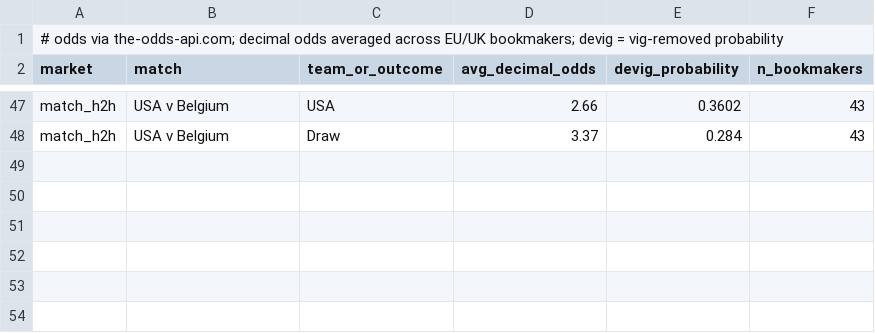
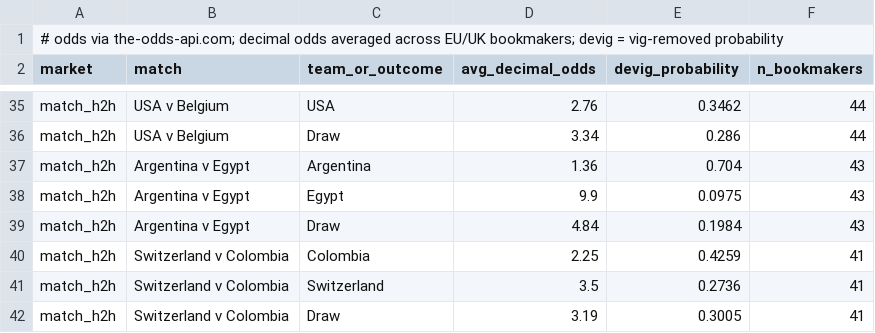
Before and after one commit to kds-ct/world-cup-almanac, a CSV file: data/wc2026_odds.csv, drawn as a sheet; only a part is shown, gaps mark what is left out; addresses are those after the commit; the diff covers the shown part only; the diff names each change by its address in the sheet, - before the commit and + after, or states it on an @@ line.

```diff
--- a/data/wc2026_odds.csv
+++ b/data/wc2026_odds.csv
-D35 (avg_decimal_odds): 2.66
+D35 (avg_decimal_odds): 2.76
-E35 (devig_probability): 0.3602
+E35 (devig_probability): 0.3462
-F35 (n_bookmakers): 43
+F35 (n_bookmakers): 44
+row 36: match_h2h | USA v Belgium | Draw | 3.34 | 0.286 | 44
+row 37: match_h2h | Argentina v Egypt | Argentina | 1.36 | 0.704 | 43
+row 38: match_h2h | Argentina v Egypt | Egypt | 9.9 | 0.0975 | 43
-B39 (match): USA v Belgium
+B39 (match): Argentina v Egypt
-D39 (avg_decimal_odds): 3.37
+D39 (avg_decimal_odds): 4.84
-E39 (devig_probability): 0.284
+E39 (devig_probability): 0.1984
+row 40: match_h2h | Switzerland v Colombia | Colombia | 2.25 | 0.4259 | 41
+row 41: match_h2h | Switzerland v Colombia | Switzerland | 3.5 | 0.2736 | 41
+row 42: match_h2h | Switzerland v Colombia | Draw | 3.19 | 0.3005 | 41
```
Also changed, not shown: 1 added row, 13 removed rows and 73 edited cells elsewhere in this file, 2 other files.
